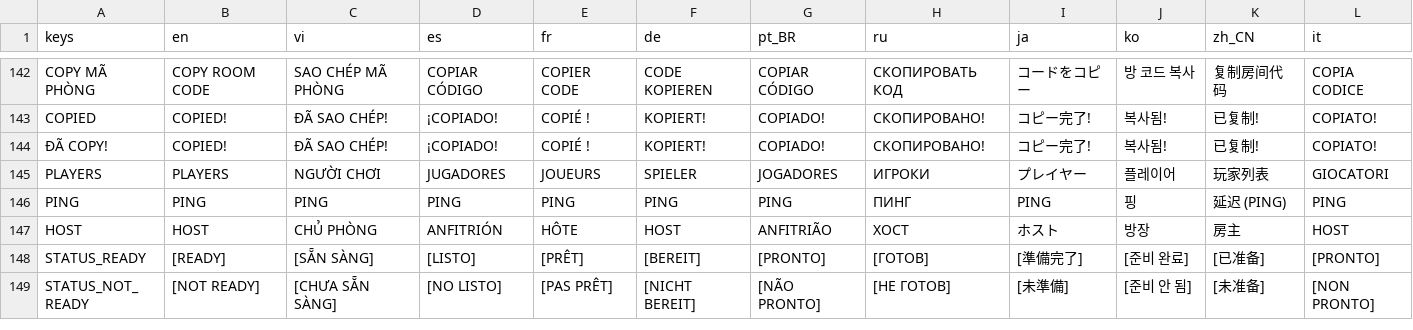
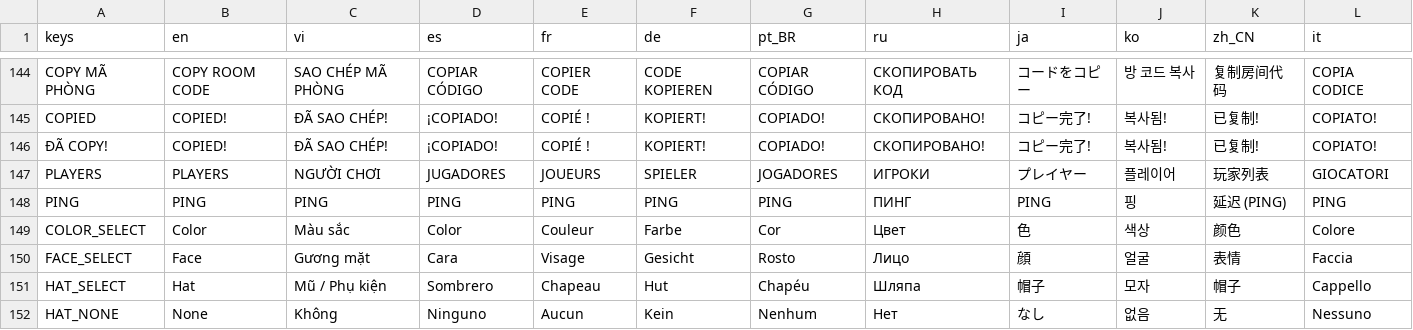
Before and after one commit to NVThang199/PanicPartyDev, a CSV file: translations/translations.csv, drawn as a sheet; only a part is shown, gaps mark what is left out; the shorter side is filled out with more unchanged rows; the diff covers the shown part only.

```diff
--- a/translations/translations.csv
+++ b/translations/translations.csv
@@ -179 +269,5 @@ PLAYERS,PLAYERS,NGƯỜI CHƠI,JUGADORES,JOUEURS,SPIELER,JOGADORES,ИГРОКИ,
 PING,PING,PING,PING,PING,PING,PING,ПИНГ,PING,핑,延迟 (PING),PING
+COLOR_SELECT,Color,Màu sắc,Color,Couleur,Farbe,Cor,Цвет,色,색상,颜色,Colore
+FACE_SELECT,Face,Gương mặt,Cara,Visage,Gesicht,Rosto,Лицо,顔,얼굴,表情,Faccia
+HAT_SELECT,Hat,Mũ / Phụ kiện,Sombrero,Chapeau,Hut,Chapéu,Шляпа,帽子,모자,帽子,Cappello
+HAT_NONE,None,Không,Ninguno,Aucun,Kein,Nenhum,Нет,なし,없음,无,Nessuno
```
Also changed, not shown: 7 added rows and 11 edited cells elsewhere in this file, 50 other files.
